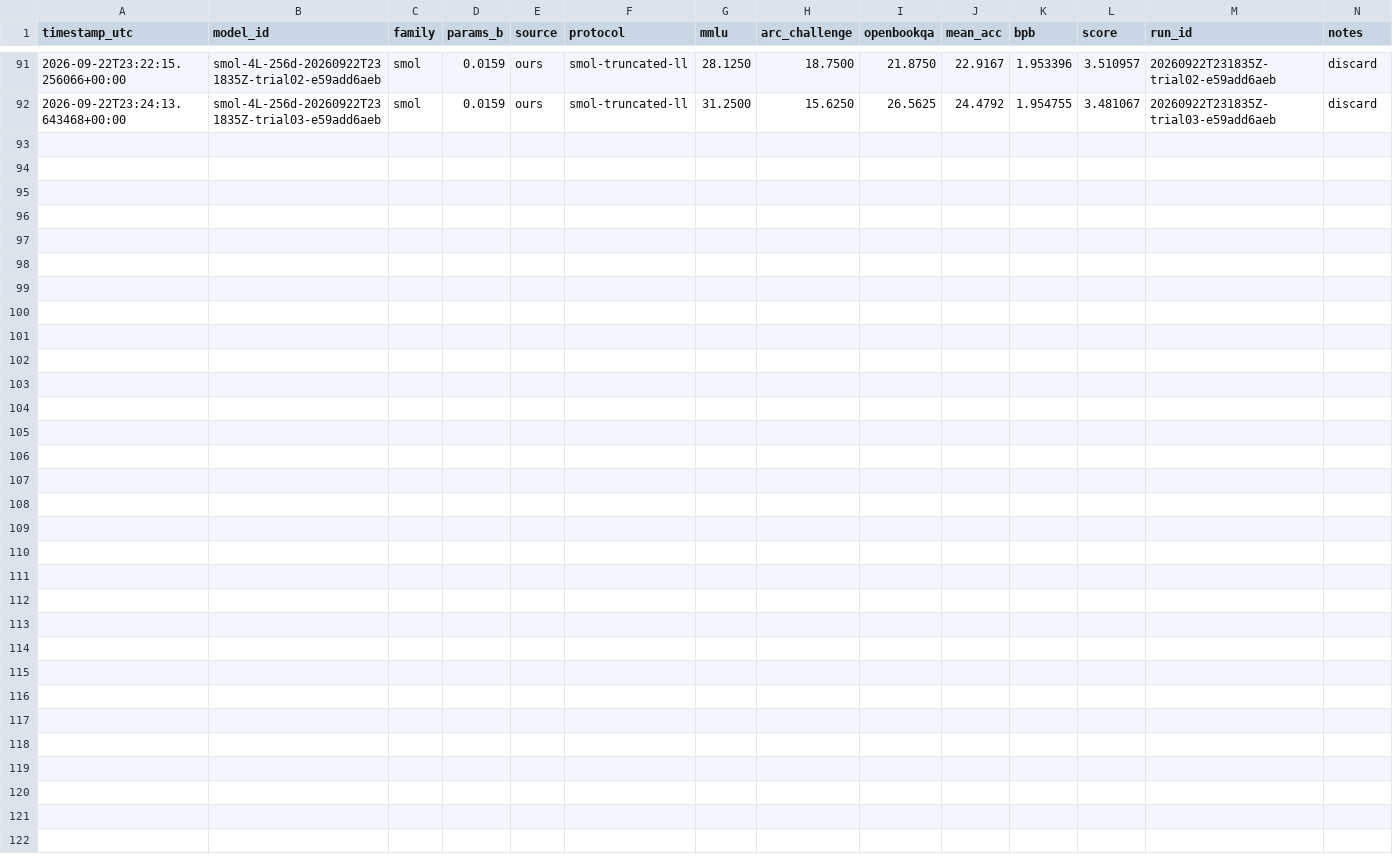
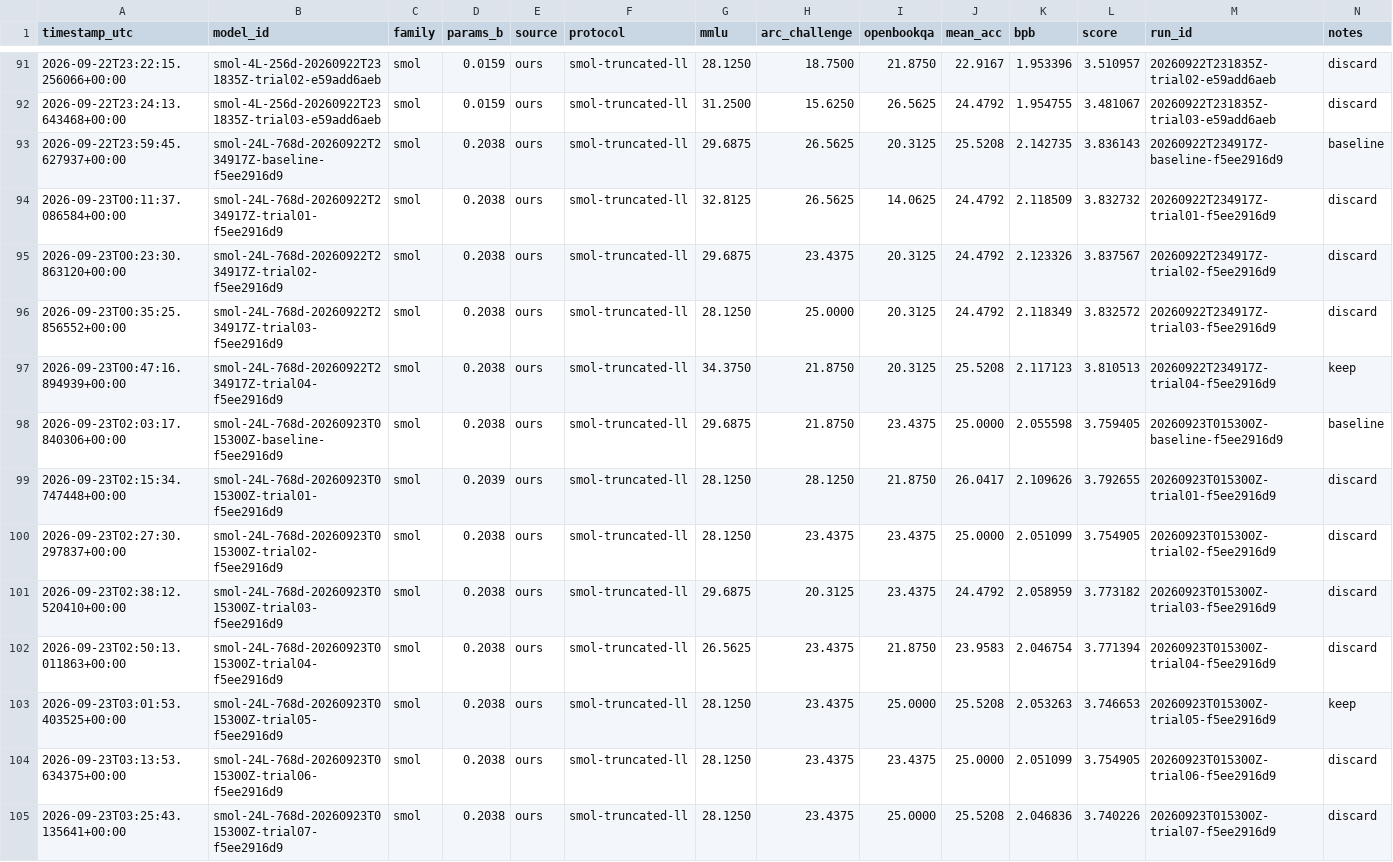
Before and after one commit to shubhamcodez/smol, a TSV file: scores.tsv, drawn as a sheet; only a part is shown, gaps mark what is left out; rows hold the shown columns only; the diff names each change by its address in the sheet, - before the commit and + after, or states it on an @@ line.

```diff
--- a/scores.tsv
+++ b/scores.tsv
+row 93: 2026-09-22T23:59:45.627937+00:00 | smol-24L-768d-20260922T234917Z-baseline-f5ee2916d9 | smol | 0.2038 | ours | smol-truncated-ll | 29.6875 | 26.5625 | 20.3125 | 25.5208 | 2.142735 | 3.836143 | 20260922T234917Z-baseline-f5ee2916d9 | baseline
+row 94: 2026-09-23T00:11:37.086584+00:00 | smol-24L-768d-20260922T234917Z-trial01-f5ee2916d9 | smol | 0.2038 | ours | smol-truncated-ll | 32.8125 | 26.5625 | 14.0625 | 24.4792 | 2.118509 | 3.832732 | 20260922T234917Z-trial01-f5ee2916d9 | discard
+row 95: 2026-09-23T00:23:30.863120+00:00 | smol-24L-768d-20260922T234917Z-trial02-f5ee2916d9 | smol | 0.2038 | ours | smol-truncated-ll | 29.6875 | 23.4375 | 20.3125 | 24.4792 | 2.123326 | 3.837567 | 20260922T234917Z-trial02-f5ee2916d9 | discard
+row 96: 2026-09-23T00:35:25.856552+00:00 | smol-24L-768d-20260922T234917Z-trial03-f5ee2916d9 | smol | 0.2038 | ours | smol-truncated-ll | 28.1250 | 25.0000 | 20.3125 | 24.4792 | 2.118349 | 3.832572 | 20260922T234917Z-trial03-f5ee2916d9 | discard
+row 97: 2026-09-23T00:47:16.894939+00:00 | smol-24L-768d-20260922T234917Z-trial04-f5ee2916d9 | smol | 0.2038 | ours | smol-truncated-ll | 34.3750 | 21.8750 | 20.3125 | 25.5208 | 2.117123 | 3.810513 | 20260922T234917Z-trial04-f5ee2916d9 | keep
+row 98: 2026-09-23T02:03:17.840306+00:00 | smol-24L-768d-20260923T015300Z-baseline-f5ee2916d9 | smol | 0.2038 | ours | smol-truncated-ll | 29.6875 | 21.8750 | 23.4375 | 25.0000 | 2.055598 | 3.759405 | 20260923T015300Z-baseline-f5ee2916d9 | baseline
+row 99: 2026-09-23T02:15:34.747448+00:00 | smol-24L-768d-20260923T015300Z-trial01-f5ee2916d9 | smol | 0.2039 | ours | smol-truncated-ll | 28.1250 | 28.1250 | 21.8750 | 26.0417 | 2.109626 | 3.792655 | 20260923T015300Z-trial01-f5ee2916d9 | discard
+row 100: 2026-09-23T02:27:30.297837+00:00 | smol-24L-768d-20260923T015300Z-trial02-f5ee2916d9 | smol | 0.2038 | ours | smol-truncated-ll | 28.1250 | 23.4375 | 23.4375 | 25.0000 | 2.051099 | 3.754905 | 20260923T015300Z-trial02-f5ee2916d9 | discard
+row 101: 2026-09-23T02:38:12.520410+00:00 | smol-24L-768d-20260923T015300Z-trial03-f5ee2916d9 | smol | 0.2038 | ours | smol-truncated-ll | 29.6875 | 20.3125 | 23.4375 | 24.4792 | 2.058959 | 3.773182 | 20260923T015300Z-trial03-f5ee2916d9 | discard
+row 102: 2026-09-23T02:50:13.011863+00:00 | smol-24L-768d-20260923T015300Z-trial04-f5ee2916d9 | smol | 0.2038 | ours | smol-truncated-ll | 26.5625 | 23.4375 | 21.8750 | 23.9583 | 2.046754 | 3.771394 | 20260923T015300Z-trial04-f5ee2916d9 | discard
+row 103: 2026-09-23T03:01:53.403525+00:00 | smol-24L-768d-20260923T015300Z-trial05-f5ee2916d9 | smol | 0.2038 | ours | smol-truncated-ll | 28.1250 | 23.4375 | 25.0000 | 25.5208 | 2.053263 | 3.746653 | 20260923T015300Z-trial05-f5ee2916d9 | keep
+row 104: 2026-09-23T03:13:53.634375+00:00 | smol-24L-768d-20260923T015300Z-trial06-f5ee2916d9 | smol | 0.2038 | ours | smol-truncated-ll | 28.1250 | 23.4375 | 23.4375 | 25.0000 | 2.051099 | 3.754905 | 20260923T015300Z-trial06-f5ee2916d9 | discard
+row 105: 2026-09-23T03:25:43.135641+00:00 | smol-24L-768d-20260923T015300Z-trial07-f5ee2916d9 | smol | 0.2038 | ours | smol-truncated-ll | 28.1250 | 23.4375 | 25.0000 | 25.5208 | 2.046836 | 3.740226 | 20260923T015300Z-trial07-f5ee2916d9 | discard
```
Also changed, not shown: 2 other files.
